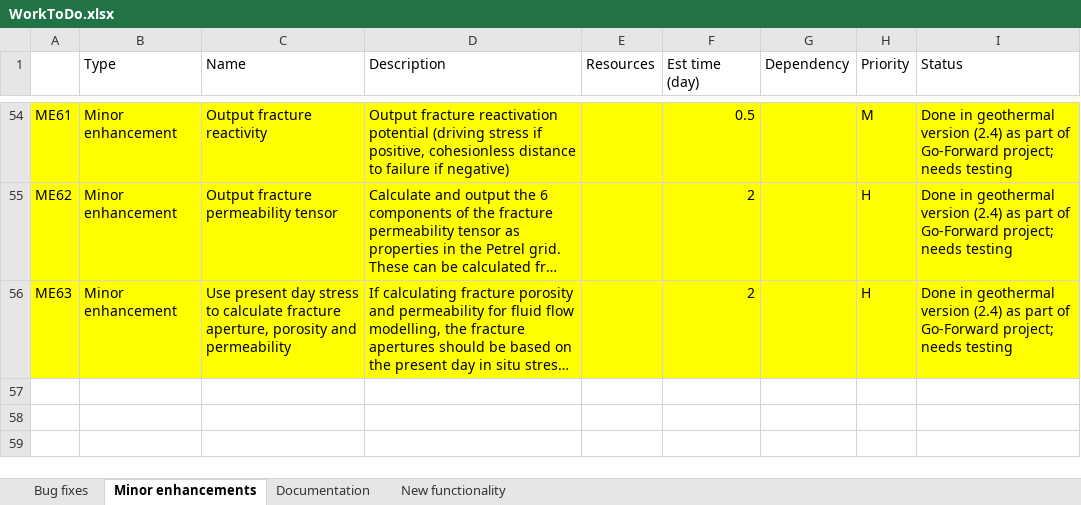
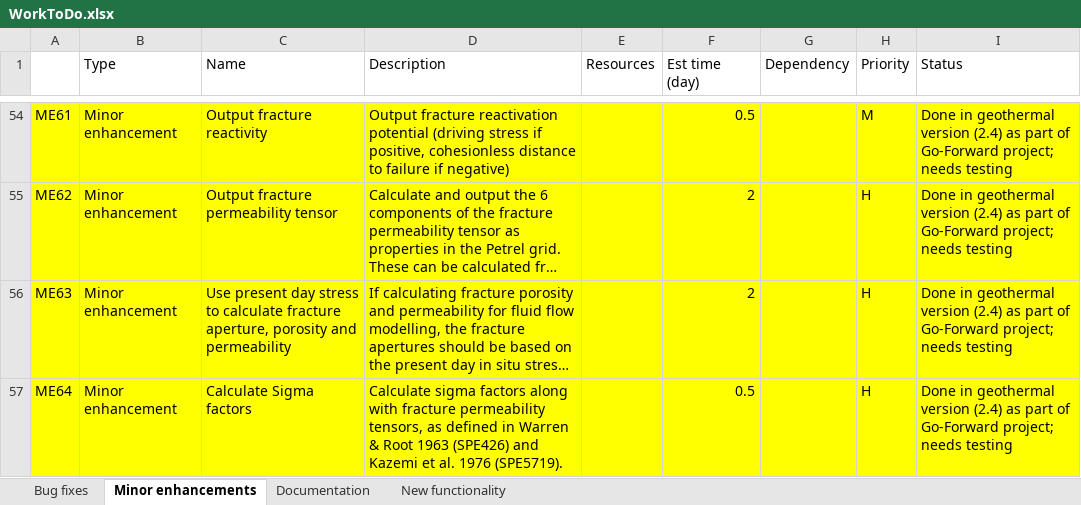
Before and after one commit to JointFlow/DFMGenerator, an Excel workbook: Documentation/WorkToDo.xlsx, sheet Minor enhancements, drawn as a sheet; only a part is shown, gaps mark what is left out; long unchanged cells end in …; values as stored, in another font and other column widths than the file's, no borders; the diff names each change by its address in the sheet, - before the commit and + after, or states it on an @@ line.

Commit message:
Added functionality to calculate and output sigma factors (fracture-bounded block dimensions) (ME64)

```diff
--- a/Documentation/WorkToDo.xlsx (sheet Minor enhancements)
+++ b/Documentation/WorkToDo.xlsx (sheet Minor enhancements)
+row 57: ME64 | Minor enhancement | Calculate Sigma factors | Calculate sigma factors along with fracture permeability tensors, as defined in Warren & Root 1963 (SPE426) and Kazemi et al. 1976 (SPE5719). |  | 0.5 |  | H | Done in geothermal version (2.4) as part of Go-Forward project; needs testing
```
Also changed, not shown: 5 other files.
